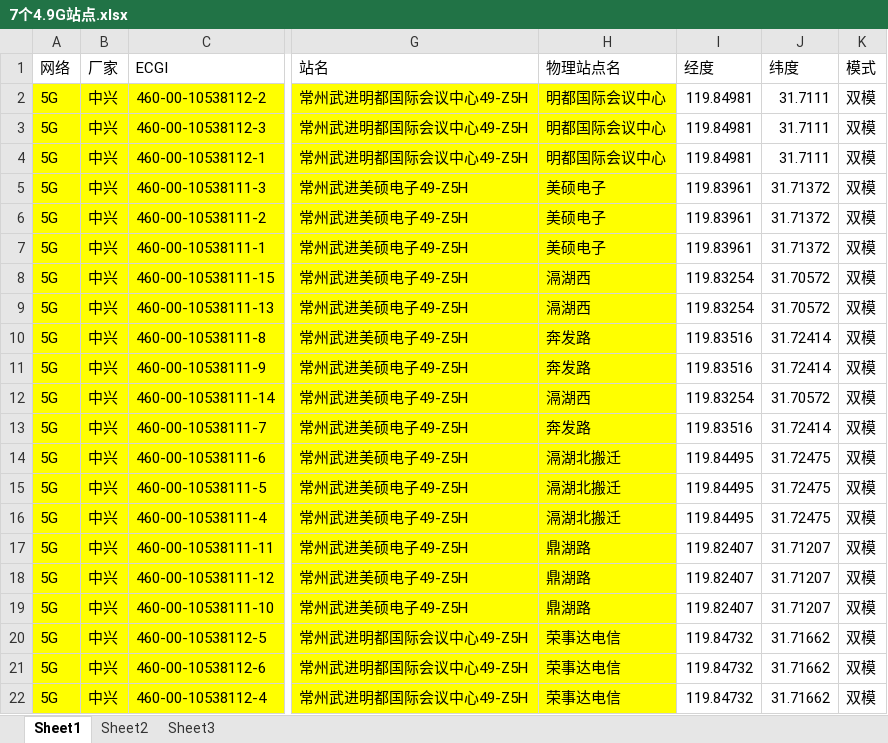
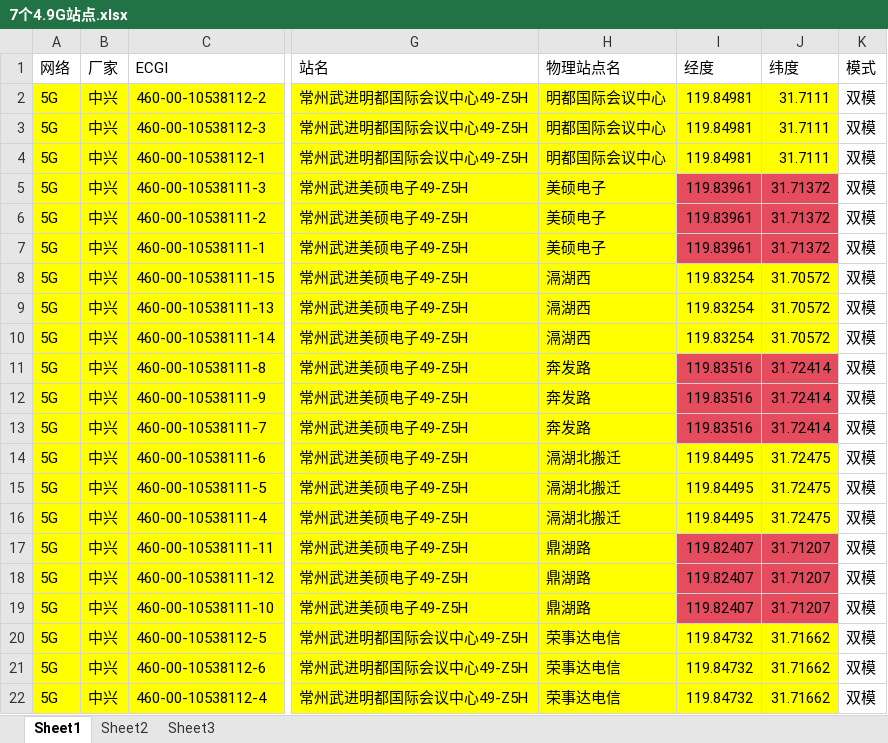
Before and after one commit to lucky-times/interfere_simulation, an Excel workbook: 7个4.9G站点.xlsx, sheet Sheet1, drawn as a sheet; only a part is shown, gaps mark what is left out; values as stored, in another font and other column widths than the file's, no borders; addresses are those after the commit; the diff names each change by its address in the sheet, - before the commit and + after, or states it on an @@ line.

```diff
--- a/7个4.9G站点.xlsx (sheet Sheet1)
+++ b/7个4.9G站点.xlsx (sheet Sheet1)
-I2:J4 fill: none
+I2:J4 fill: #FFFF00
-I5:J7 fill: none
+I5:J7 fill: #E54C5E
-I8:J9 fill: none
+I8:J9 fill: #FFFF00
@@ row 12 moved to row 10: 5G @@
-I11:J12 fill: none
+I11:J12 fill: #E54C5E
-I13:J13 fill: none
+I13:J13 fill: #E54C5E
-I14:J16 fill: none
+I14:J16 fill: #FFFF00
-I17:J19 fill: none
+I17:J19 fill: #E54C5E
-I20:J22 fill: none
+I20:J22 fill: #FFFF00
```
Also changed, not shown: 15 other files.
